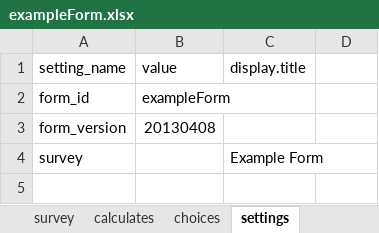
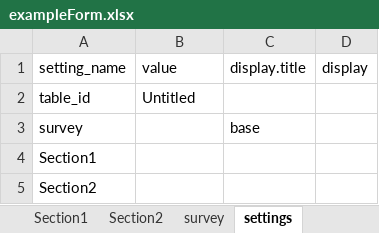
Before and after one commit to CodeAllianceOrg/odk2, an Excel workbook: e2e/test_files/exampleForm.xlsx, sheet settings, drawn as a sheet; values as stored, in another font and other column widths than the file's, no borders; removed rows and columns are numbered as before the commit, all else as after; the diff names each change by its address in the sheet, - before the commit and + after, or states it on an @@ line.

Commit message:
feat: import sections, questions

```diff
--- a/e2e/test_files/exampleForm.xlsx (sheet settings)
+++ b/e2e/test_files/exampleForm.xlsx (sheet settings)
-sheet tab: calculates
+sheet tab: Section2
-sheet tab: choices
+sheet tab: Section1
@@ sheet tab order changed: Section1 | Section2 | survey | settings @@
-D1: (empty)
+D1: display
-row 2: form_id | exampleForm
-row 3: form_version | 20130408
+row 2: table_id | Untitled
-C3 (display.title): Example Form
+C3 (display.title): base
+row 4: Section1
+row 5: Section2
```
Also changed, not shown: sheet survey, sheet Section2, 8 other files.
